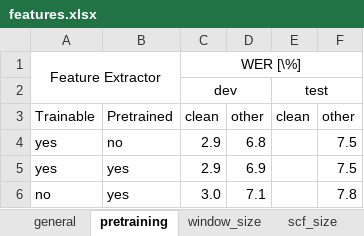
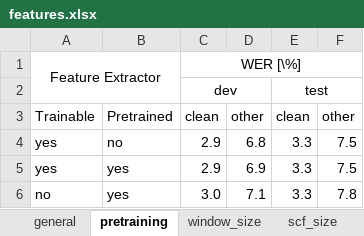
Before and after one commit to vieting/2023_interspeech_features, an Excel workbook: tables/features.xlsx, sheet pretraining, drawn as a sheet; values as stored, in another font and other column widths than the file's, no borders; the diff names each change by its address in the sheet, - before the commit and + after, or states it on an @@ line.

```diff
--- a/tables/features.xlsx (sheet pretraining)
+++ b/tables/features.xlsx (sheet pretraining)
-E4:E6: (empty)
+E4:E6: 3.3
```
Also changed, not shown: sheet w2v_size, sheet window_size, sheet w2v_proj, sheet scf_size, sheet general, 6 other files.
